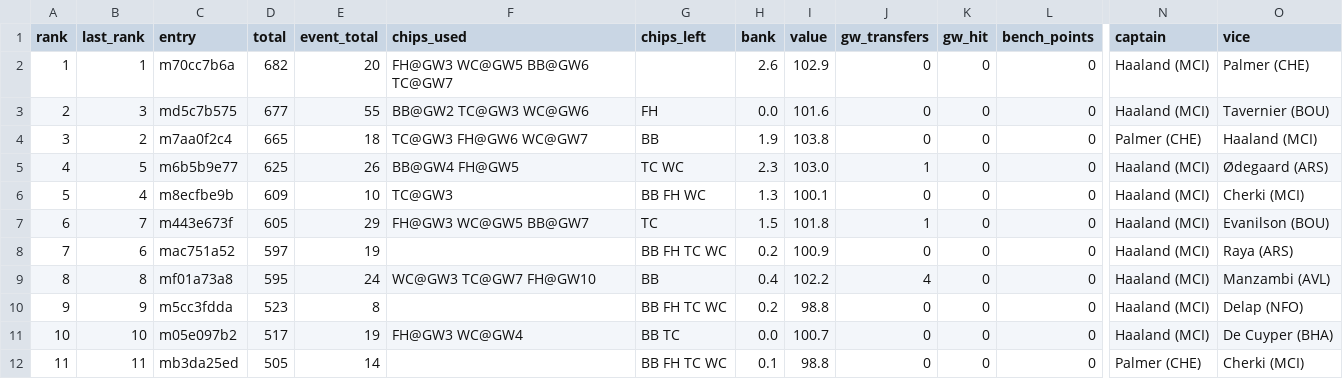
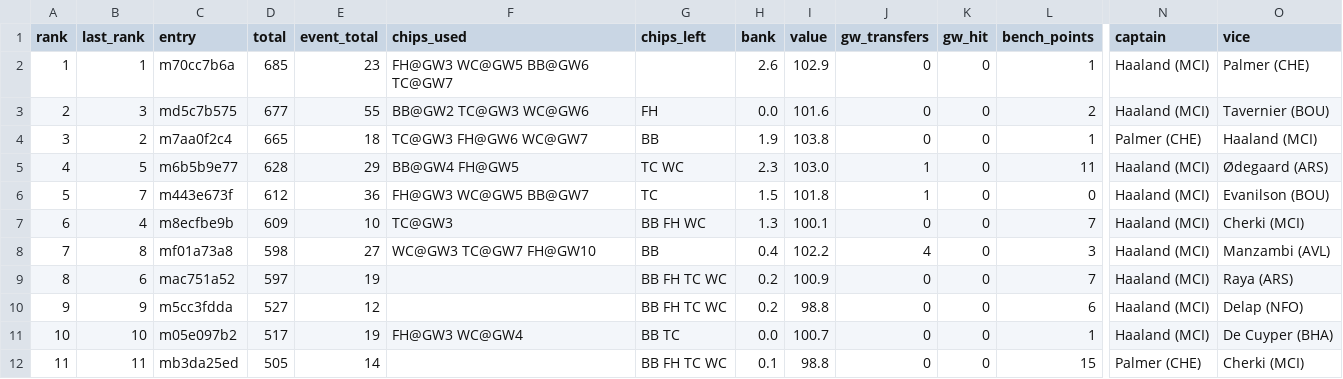
Before and after one commit to tsrng5b7zw-bot/sync, a CSV file: data/latest/league.csv, drawn as a sheet; only a part is shown, gaps mark what is left out; removed rows and columns are numbered as before the commit, all else as after; rows hold the shown columns only; the diff names each change by its address in the sheet, - before the commit and + after, or states it on an @@ line.

```diff
--- a/data/latest/league.csv
+++ b/data/latest/league.csv
-D2 (total): 682
+D2 (total): 685
-E2 (event_total): 20
+E2 (event_total): 23
-L2 (bench_points): 0
+L2 (bench_points): 1
-L3 (bench_points): 0
+L3 (bench_points): 2
-L4 (bench_points): 0
+L4 (bench_points): 1
-D5 (total): 625
+D5 (total): 628
-E5 (event_total): 26
+E5 (event_total): 29
-L5 (bench_points): 0
+L5 (bench_points): 11
+row 6: 5 | 7 | m443e673f | 612 | 36 | FH@GW3 WC@GW5 BB@GW7 | TC | 1.5 | 101.8 | 1 | 0 | 0 | Haaland (MCI) | Evanilson (BOU)
@@ column A (rank) renumbered between rows 7 and 9 @@
-L7 (bench_points): 0
+L7 (bench_points): 7
-row 7: 6 | 7 | m443e673f | 605 | 29 | FH@GW3 WC@GW5 BB@GW7 | TC | 1.5 | 101.8 | 1 | 0 | 0 | Haaland (MCI) | Evanilson (BOU)
+row 8: 7 | 8 | mf01a73a8 | 598 | 27 | WC@GW3 TC@GW7 FH@GW10 | BB | 0.4 | 102.2 | 4 | 0 | 3 | Haaland (MCI) | Manzambi (AVL)
-L9 (bench_points): 0
+L9 (bench_points): 7
-row 9: 8 | 8 | mf01a73a8 | 595 | 24 | WC@GW3 TC@GW7 FH@GW10 | BB | 0.4 | 102.2 | 4 | 0 | 0 | Haaland (MCI) | Manzambi (AVL)
-D10 (total): 523
+D10 (total): 527
-E10 (event_total): 8
+E10 (event_total): 12
-L10 (bench_points): 0
+L10 (bench_points): 6
-L11 (bench_points): 0
+L11 (bench_points): 1
-L12 (bench_points): 0
+L12 (bench_points): 15
```
Also changed, not shown: data/latest/fixtures.csv, data/latest/live_gw11.csv, 30 other files.
